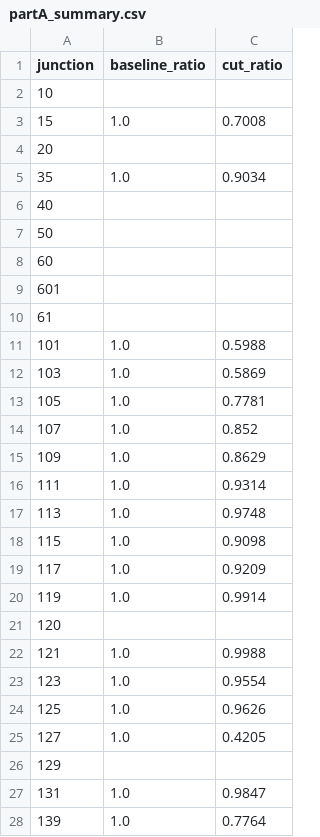
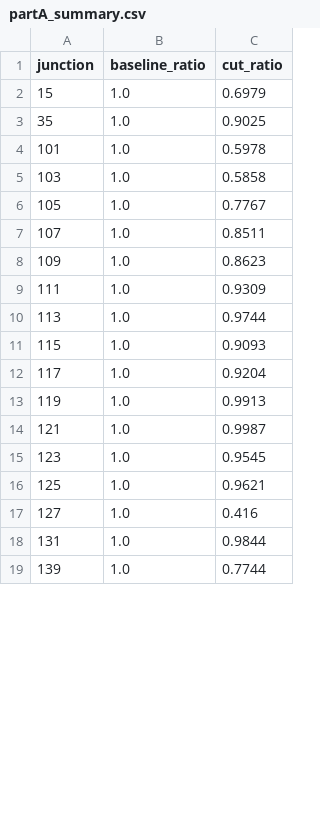
Before and after one commit to shrishshh/maharashtra-drought-water-ops, a CSV file: outputs/partA_summary.csv, drawn as a sheet; only a part is shown; the diff covers the shown part only.

```diff
--- a/outputs/partA_summary.csv
+++ b/outputs/partA_summary.csv
@@ -1,28 +1,19 @@
 junction,baseline_ratio,cut_ratio
-10,,
-15,1.0,0.7008
-20,,
-35,1.0,0.9034
-40,,
-50,,
-60,,
-601,,
-61,,
-101,1.0,0.5988
-103,1.0,0.5869
-105,1.0,0.7781
-107,1.0,0.852
-109,1.0,0.8629
-111,1.0,0.9314
-113,1.0,0.9748
-115,1.0,0.9098
-117,1.0,0.9209
-119,1.0,0.9914
-120,,
-121,1.0,0.9988
-123,1.0,0.9554
-125,1.0,0.9626
-127,1.0,0.4205
-129,,
-131,1.0,0.9847
-139,1.0,0.7764
+15,1.0,0.6979
+35,1.0,0.9025
+101,1.0,0.5978
+103,1.0,0.5858
+105,1.0,0.7767
+107,1.0,0.8511
+109,1.0,0.8623
+111,1.0,0.9309
+113,1.0,0.9744
+115,1.0,0.9093
+117,1.0,0.9204
+119,1.0,0.9913
+121,1.0,0.9987
+123,1.0,0.9545
+125,1.0,0.9621
+127,1.0,0.416
+131,1.0,0.9844
+139,1.0,0.7744
```
Also changed, not shown: 24 removed rows and 40 edited cells elsewhere in this file, 4 other files.
